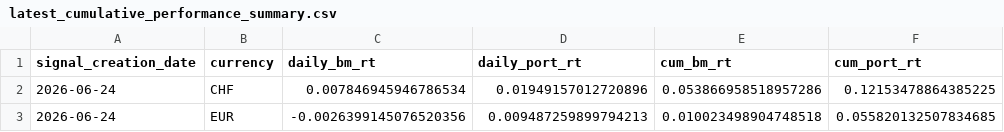
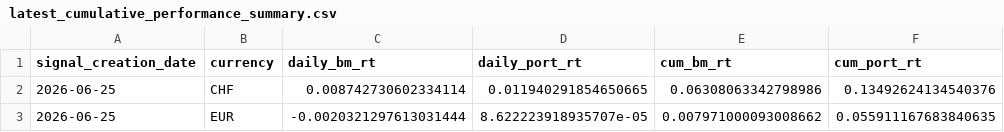
Before and after one commit to ebinger-analytics/quant-stock-signals, a CSV file: latest_cumulative_performance_summary.csv, drawn as a sheet.

```diff
--- a/latest_cumulative_performance_summary.csv
+++ b/latest_cumulative_performance_summary.csv
@@ -1,3 +1,3 @@
 signal_creation_date,currency,daily_bm_rt,daily_port_rt,cum_bm_rt,cum_port_rt
-2026-06-24,CHF,0.007846945946786534,0.01949157012720896,0.053866958518957286,0.12153478864385225
-2026-06-24,EUR,-0.0026399145076520356,0.009487259899794213,0.010023498904748518,0.055820132507834685
+2026-06-25,CHF,0.008742730602334114,0.011940291854650665,0.06308063342798986,0.13492624134540376
+2026-06-25,EUR,-0.0020321297613031444,8.622223918935707e-05,0.007971000093008662,0.055911167683840635
```
Also changed, not shown: latest_daily_performance_metrics.csv, latest_signal.csv.
